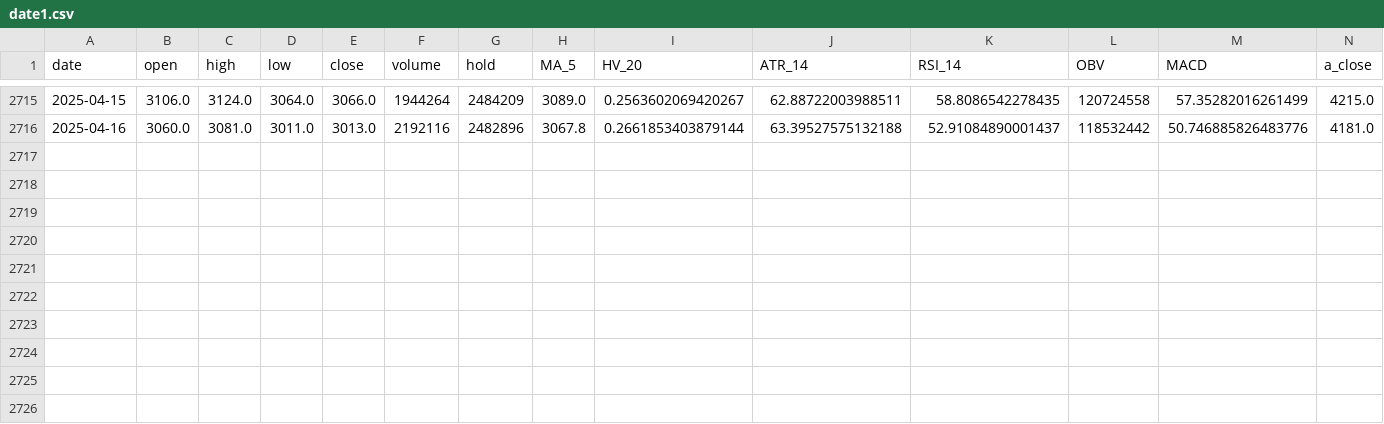
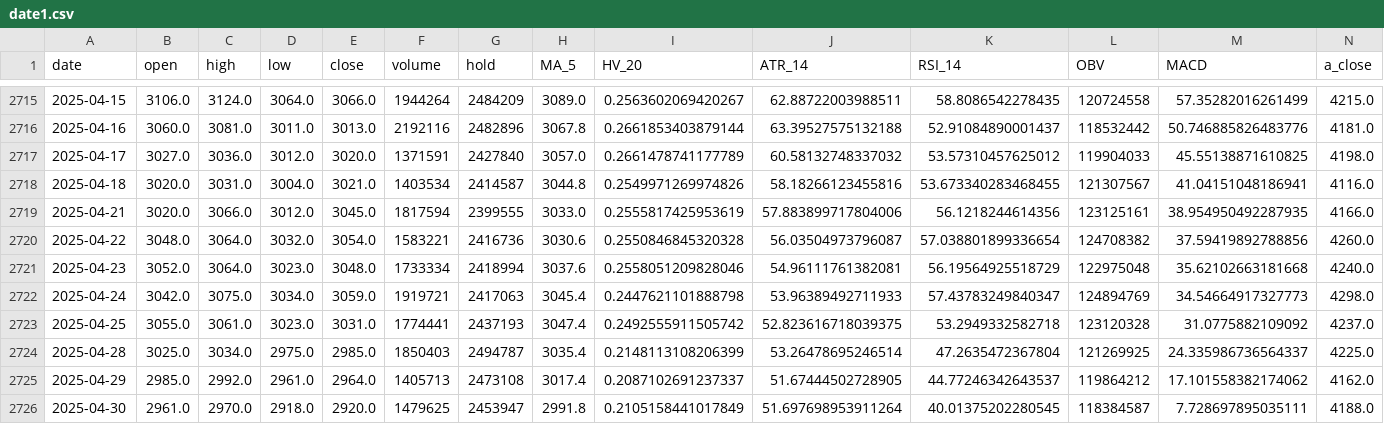
Before and after one commit to 15610135254/soybean-meal-price-prediction, a CSV file: model_data/date1.csv, drawn as a sheet; only a part is shown, gaps mark what is left out; rows hold the shown columns only; the diff names each change by its address in the sheet, - before the commit and + after, or states it on an @@ line.

Commit message:
model need train now

```diff
--- a/model_data/date1.csv
+++ b/model_data/date1.csv
+row 2717: 2025-04-17 | 3027.0 | 3036.0 | 3012.0 | 3020.0 | 1371591 | 2427840 | 3057.0 | 0.2661478741177789 | 60.58132748337032 | 53.57310457625012 | 119904033 | 45.55138871610825 | 4198.0
+row 2718: 2025-04-18 | 3020.0 | 3031.0 | 3004.0 | 3021.0 | 1403534 | 2414587 | 3044.8 | 0.2549971269974826 | 58.18266123455816 | 53.673340283468455 | 121307567 | 41.04151048186941 | 4116.0
+row 2719: 2025-04-21 | 3020.0 | 3066.0 | 3012.0 | 3045.0 | 1817594 | 2399555 | 3033.0 | 0.2555817425953619 | 57.883899717804006 | 56.1218244614356 | 123125161 | 38.954950492287935 | 4166.0
+row 2720: 2025-04-22 | 3048.0 | 3064.0 | 3032.0 | 3054.0 | 1583221 | 2416736 | 3030.6 | 0.2550846845320328 | 56.03504973796087 | 57.038801899336654 | 124708382 | 37.59419892788856 | 4260.0
+row 2721: 2025-04-23 | 3052.0 | 3064.0 | 3023.0 | 3048.0 | 1733334 | 2418994 | 3037.6 | 0.2558051209828046 | 54.96111761382081 | 56.19564925518729 | 122975048 | 35.62102663181668 | 4240.0
+row 2722: 2025-04-24 | 3042.0 | 3075.0 | 3034.0 | 3059.0 | 1919721 | 2417063 | 3045.4 | 0.2447621101888798 | 53.96389492711933 | 57.43783249840347 | 124894769 | 34.54664917327773 | 4298.0
+row 2723: 2025-04-25 | 3055.0 | 3061.0 | 3023.0 | 3031.0 | 1774441 | 2437193 | 3047.4 | 0.2492555911505742 | 52.823616718039375 | 53.2949332582718 | 123120328 | 31.0775882109092 | 4237.0
+row 2724: 2025-04-28 | 3025.0 | 3034.0 | 2975.0 | 2985.0 | 1850403 | 2494787 | 3035.4 | 0.2148113108206399 | 53.26478695246514 | 47.2635472367804 | 121269925 | 24.335986736564337 | 4225.0
+row 2725: 2025-04-29 | 2985.0 | 2992.0 | 2961.0 | 2964.0 | 1405713 | 2473108 | 3017.4 | 0.2087102691237337 | 51.67444502728905 | 44.77246342643537 | 119864212 | 17.101558382174062 | 4162.0
+row 2726: 2025-04-30 | 2961.0 | 2970.0 | 2918.0 | 2920.0 | 1479625 | 2453947 | 2991.8 | 0.2105158441017849 | 51.697698953911264 | 40.01375202280545 | 118384587 | 7.728697895035111 | 4188.0
```
Also changed, not shown: 15 other files.
